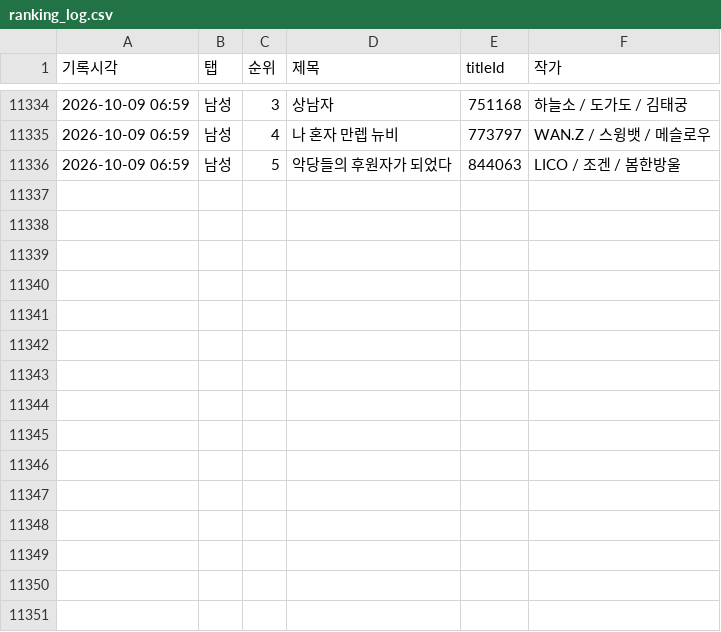
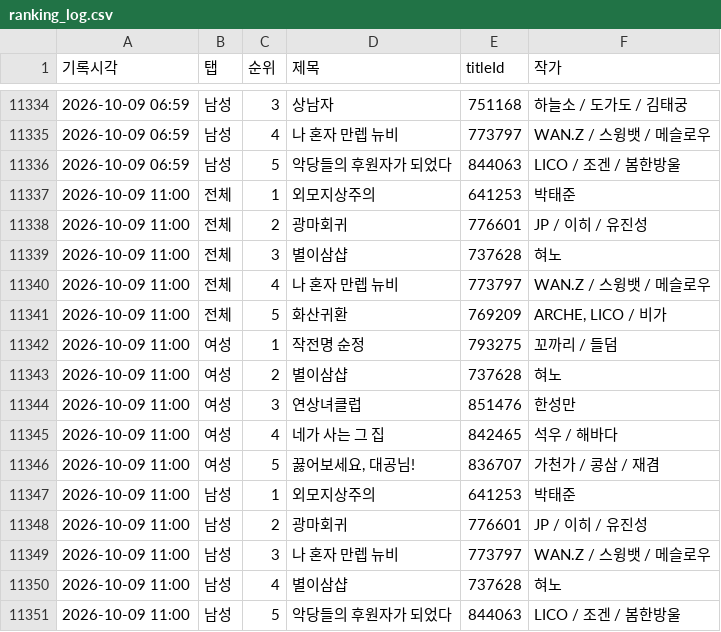
Before and after one commit to friedrr/webtoon-tracker, a CSV file: data/ranking_log.csv, drawn as a sheet; only a part is shown, gaps mark what is left out; the diff names each change by its address in the sheet, - before the commit and + after, or states it on an @@ line.

```diff
--- a/data/ranking_log.csv
+++ b/data/ranking_log.csv
+row 11337: 2026-10-09 11:00 | 전체 | 1 | 외모지상주의 | 641253 | 박태준
+row 11338: 2026-10-09 11:00 | 전체 | 2 | 광마회귀 | 776601 | JP / 이히 / 유진성
+row 11339: 2026-10-09 11:00 | 전체 | 3 | 별이삼샵 | 737628 | 혀노
+row 11340: 2026-10-09 11:00 | 전체 | 4 | 나 혼자 만렙 뉴비 | 773797 | WAN.Z / 스윙뱃 / 메슬로우
+row 11341: 2026-10-09 11:00 | 전체 | 5 | 화산귀환 | 769209 | ARCHE, LICO / 비가
+row 11342: 2026-10-09 11:00 | 여성 | 1 | 작전명 순정 | 793275 | 꼬까리 / 들덤
+row 11343: 2026-10-09 11:00 | 여성 | 2 | 별이삼샵 | 737628 | 혀노
+row 11344: 2026-10-09 11:00 | 여성 | 3 | 연상녀클럽 | 851476 | 한성만
+row 11345: 2026-10-09 11:00 | 여성 | 4 | 네가 사는 그 집 | 842465 | 석우 / 해바다
+row 11346: 2026-10-09 11:00 | 여성 | 5 | 꿇어보세요, 대공님! | 836707 | 가천가 / 콩삼 / 재겸
+row 11347: 2026-10-09 11:00 | 남성 | 1 | 외모지상주의 | 641253 | 박태준
+row 11348: 2026-10-09 11:00 | 남성 | 2 | 광마회귀 | 776601 | JP / 이히 / 유진성
+row 11349: 2026-10-09 11:00 | 남성 | 3 | 나 혼자 만렙 뉴비 | 773797 | WAN.Z / 스윙뱃 / 메슬로우
+row 11350: 2026-10-09 11:00 | 남성 | 4 | 별이삼샵 | 737628 | 혀노
+row 11351: 2026-10-09 11:00 | 남성 | 5 | 악당들의 후원자가 되었다 | 844063 | LICO / 조겐 / 봄한방울
```
